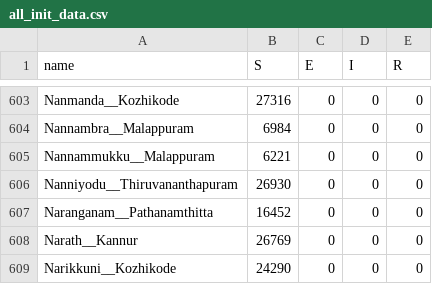
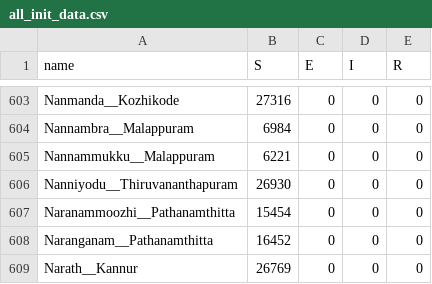
Before and after one commit to srhariha/SpatioTemporalSEIR, a CSV file: data/all_init_data.csv, drawn as a sheet; only a part is shown, gaps mark what is left out; the shorter side is filled out with more unchanged rows.

```diff
--- a/data/all_init_data.csv
+++ b/data/all_init_data.csv
@@ -606,2 +606,3 @@ Nannammukku__Malappuram,6221,0,0,0
 Nanniyodu__Thiruvananthapuram,26930,0,0,0
+Naranammoozhi__Pathanamthitta,15454,0,0,0
 Naranganam__Pathanamthitta,16452,0,0,0
```
Also changed, not shown: data/all_area_data.csv, data/all_population_data.csv, 6 other files.
